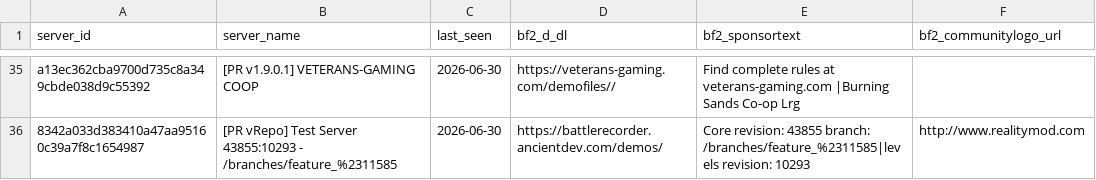
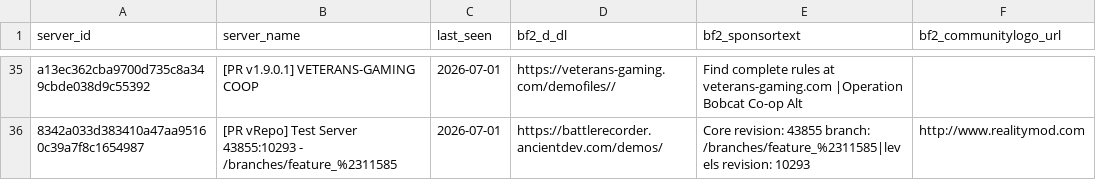
Before and after one commit to SucharMistrz/PRServerTracker, a TSV file: data/servers_last_seen.tsv, drawn as a sheet; only a part is shown, gaps mark what is left out; the diff covers the shown part only; the diff names each change by its address in the sheet, - before the commit and + after, or states it on an @@ line.

```diff
--- a/data/servers_last_seen.tsv
+++ b/data/servers_last_seen.tsv
-C35:C36 (last_seen): 2026-06-30
+C35:C36 (last_seen): 2026-07-01
-E35 (bf2_sponsortext): …at veterans-gaming.com |Burning Sands Co-op Lrg
+E35 (bf2_sponsortext): …at veterans-gaming.com |Operation Bobcat Co-op Alt
```
Also changed, not shown: 12 added rows, 12 removed rows and 13 edited cells elsewhere in this file.
